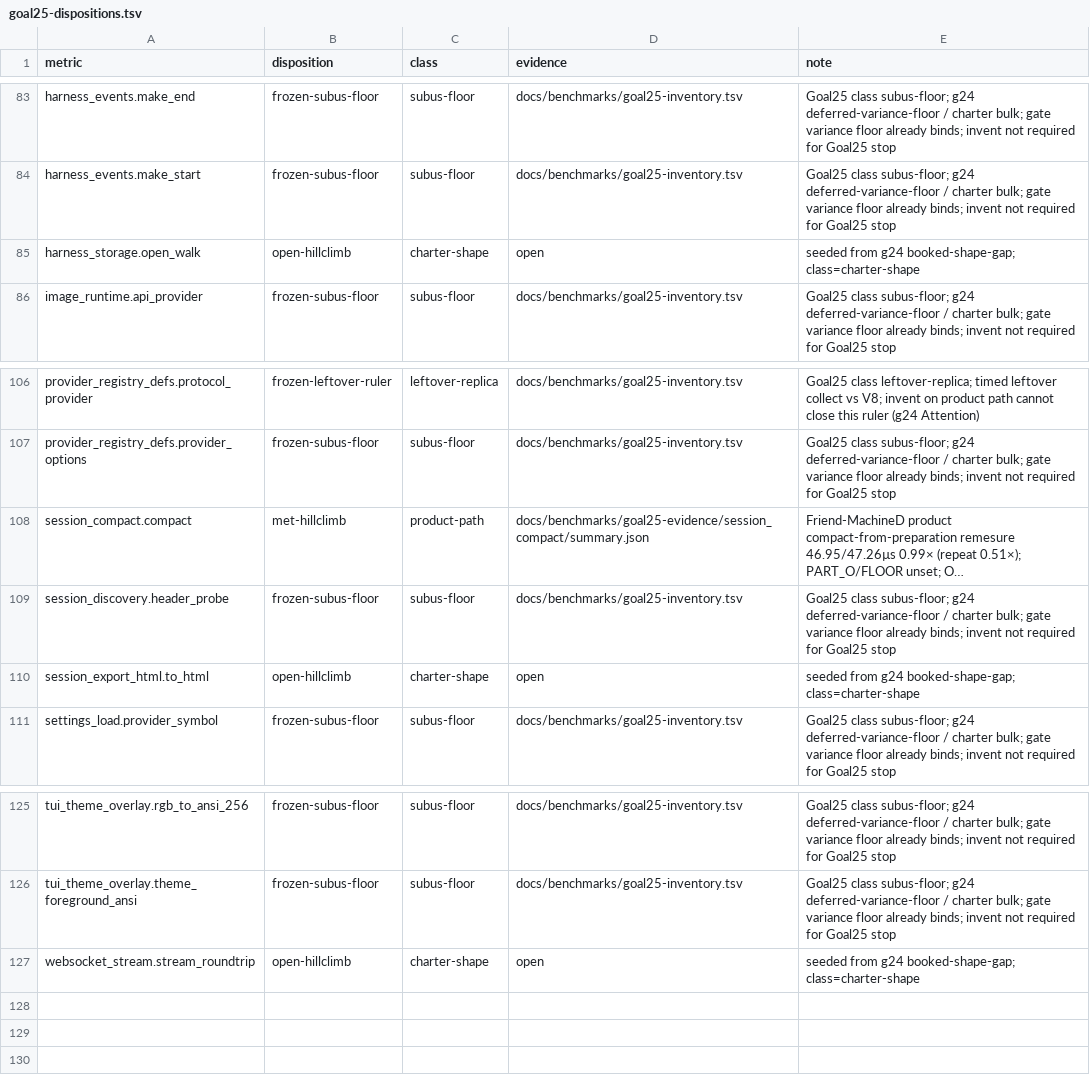
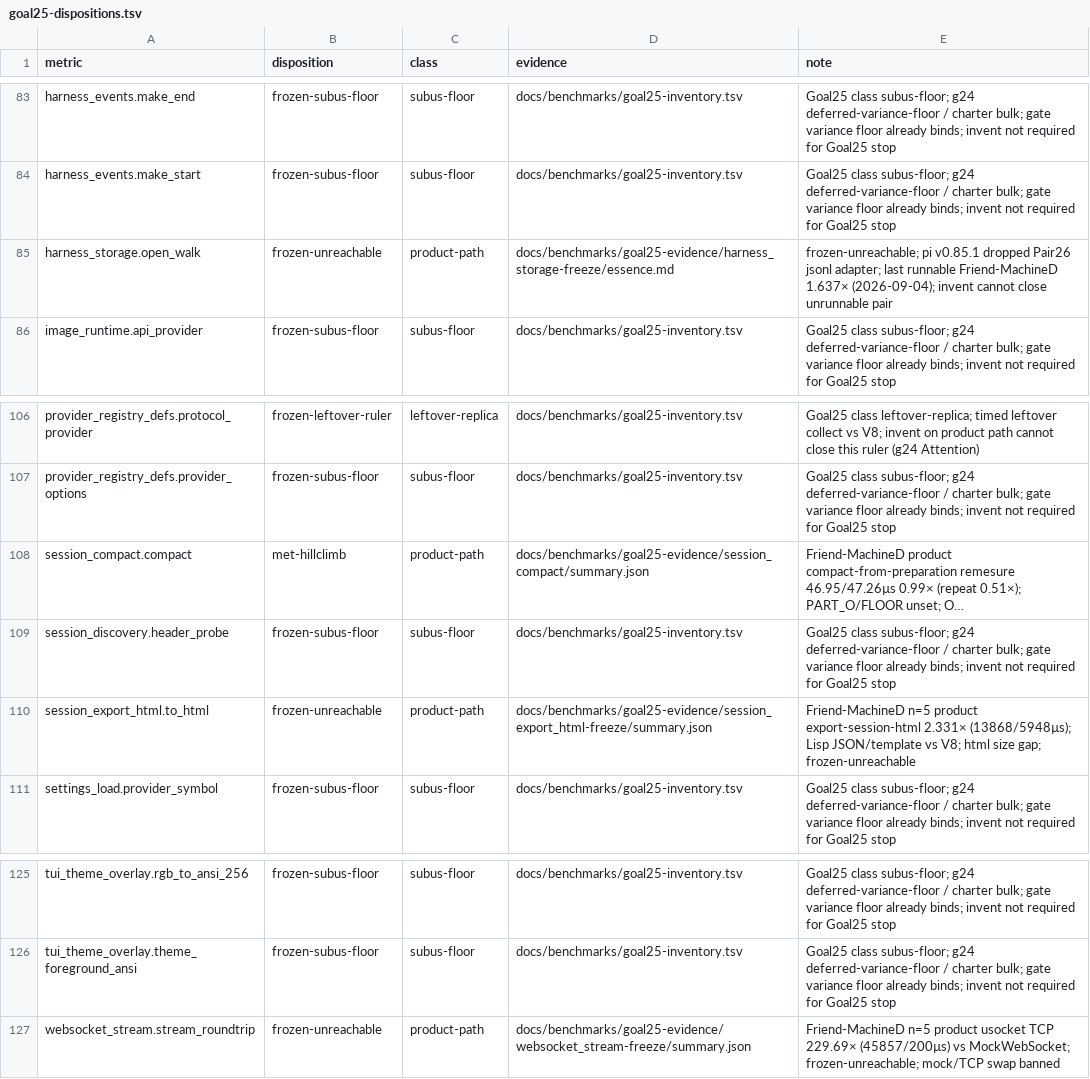
Before and after one commit to artwalker/cadr, a TSV file: docs/benchmarks/goal25-dispositions.tsv, drawn as a sheet; only a part is shown, gaps mark what is left out; long unchanged cells end in …; the diff names each change by its address in the sheet, - before the commit and + after, or states it on an @@ line.

```diff
--- a/docs/benchmarks/goal25-dispositions.tsv
+++ b/docs/benchmarks/goal25-dispositions.tsv
-B85 (disposition): open-hillclimb
+B85 (disposition): frozen-unreachable
-C85 (class): charter-shape
+C85 (class): product-path
-D85 (evidence): open
+D85 (evidence): docs/benchmarks/goal25-evidence/harness_storage-freeze/essence.md
-E85 (note): seeded from g24 booked-shape-gap; class=charter-shape
+E85 (note): frozen-unreachable; pi v0.85.1 dropped Pair26 jsonl adapter; last runnable Friend-MachineD 1.637× (2026-09-04); invent cannot close unrunnable pair
-B110 (disposition): open-hillclimb
+B110 (disposition): frozen-unreachable
-C110 (class): charter-shape
+C110 (class): product-path
-D110 (evidence): open
+D110 (evidence): docs/benchmarks/goal25-evidence/session_export_html-freeze/summary.json
-E110 (note): seeded from g24 booked-shape-gap; class=charter-shape
+E110 (note): Friend-MachineD n=5 product export-session-html 2.331× (13868/5948µs); Lisp JSON/template vs V8; html size gap; frozen-unreachable
-B127 (disposition): open-hillclimb
+B127 (disposition): frozen-unreachable
-C127 (class): charter-shape
+C127 (class): product-path
-D127 (evidence): open
+D127 (evidence): docs/benchmarks/goal25-evidence/websocket_stream-freeze/summary.json
-E127 (note): seeded from g24 booked-shape-gap; class=charter-shape
+E127 (note): Friend-MachineD n=5 product usocket TCP 229.69× (45857/200µs) vs MockWebSocket; frozen-unreachable; mock/TCP swap banned
```
Also changed, not shown: .audit/goal25-decisions.tsv, 9 other files.
